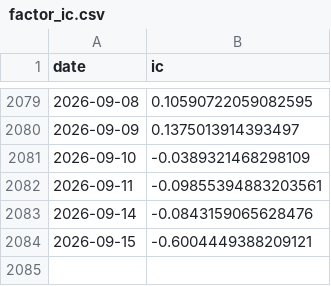
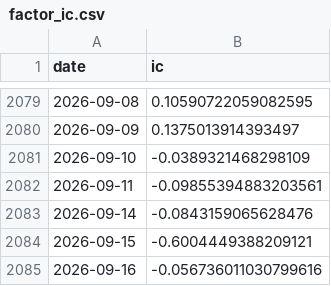
Before and after one commit to ericxuzhesheng/Trading-Crowding-Momentum-Strategy, a CSV file: outputs/tables/factor_ic.csv, drawn as a sheet; only a part is shown, gaps mark what is left out.

```diff
--- a/outputs/tables/factor_ic.csv
+++ b/outputs/tables/factor_ic.csv
@@ -2084 +2084,2 @@
 2026-09-15,-0.6004449388209121
+2026-09-16,-0.056736011030799616
```
Also changed, not shown: outputs/tables/monthly_returns.csv, outputs/tables/performance_summary.csv, 12 other files.
